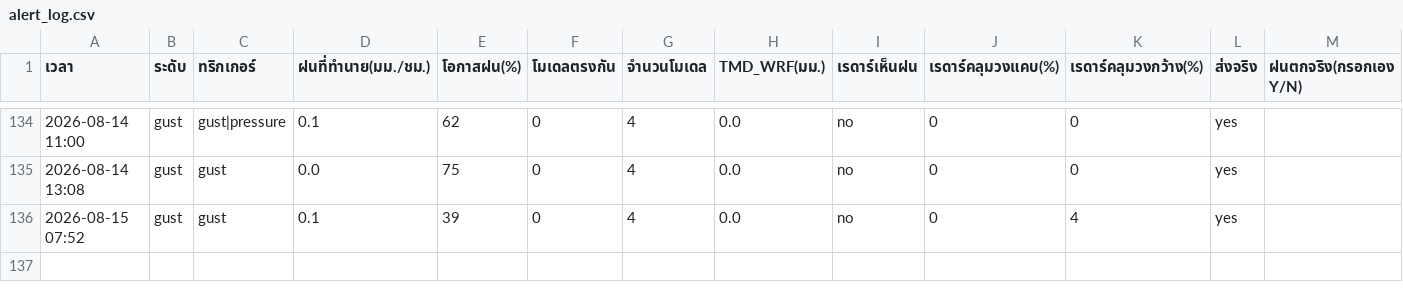
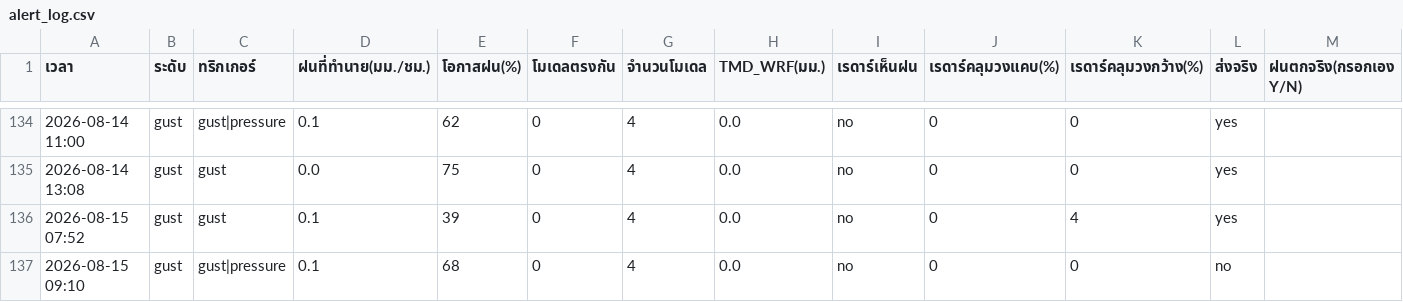
Before and after one commit to supramitj-sys/rain-alert, a CSV file: alert_log.csv, drawn as a sheet; only a part is shown, gaps mark what is left out; the diff names each change by its address in the sheet, - before the commit and + after, or states it on an @@ line.

```diff
--- a/alert_log.csv
+++ b/alert_log.csv
+row 137: 2026-08-15 09:10 | gust | gust|pressure | 0.1 | 68 | 0 | 4 | 0.0 | no | 0 | 0 | no
```
Also changed, not shown: radar_watch.csv.
